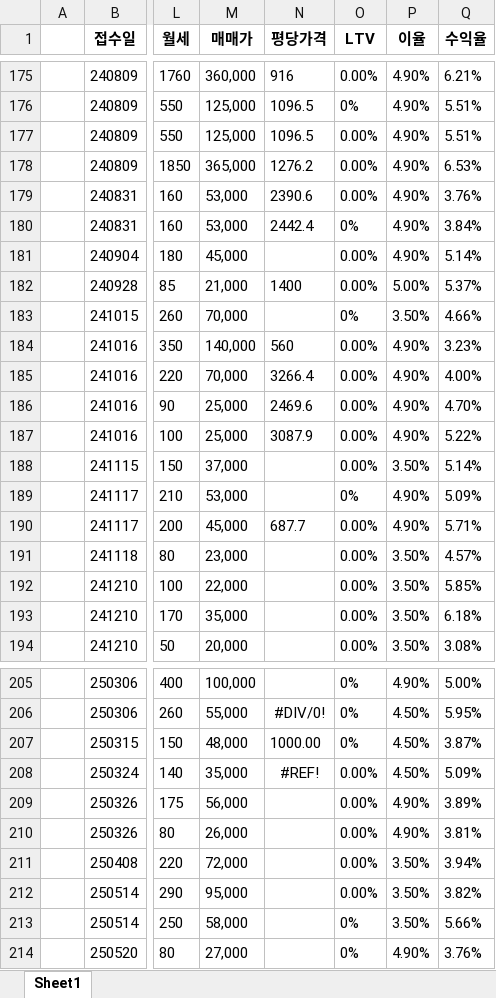
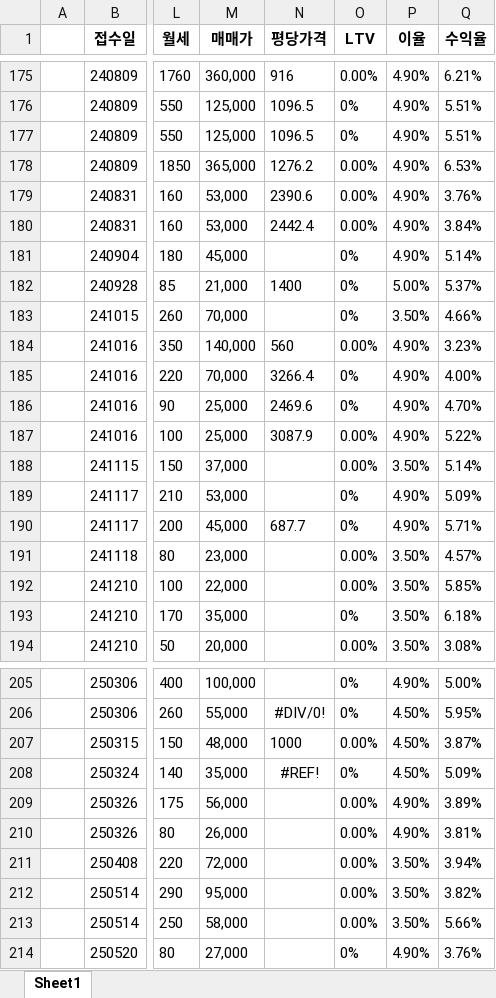
Before and after one commit to Namhyuunsoo/realestate-management, an Excel workbook: data/raw/구분상가매매.xlsx, sheet Sheet1, drawn as a sheet; only a part is shown, gaps mark what is left out; values as stored, in another font and other column widths than the file's, no borders; the diff covers the shown part only; the diff names each change by its address in the sheet, - before the commit and + after, or states it on an @@ line.

```diff
--- a/data/raw/구분상가매매.xlsx (sheet Sheet1)
+++ b/data/raw/구분상가매매.xlsx (sheet Sheet1)
-O177 (LTV): 0.00%
+O177 (LTV): 0%
-O180 (LTV): 0%
+O180 (LTV): 0.00%
-O181:O182 (LTV): 0.00%
+O181:O182 (LTV): 0%
-O185:O186 (LTV): 0.00%
+O185:O186 (LTV): 0%
-O190 (LTV): 0.00%
+O190 (LTV): 0%
-O193 (LTV): 0.00%
+O193 (LTV): 0%
-N207 (평당가격): 1000.00
+N207 (평당가격): 1000
-O207 (LTV): 0%
+O207 (LTV): 0.00%
-O208 (LTV): 0.00%
+O208 (LTV): 0%
-O213 (LTV): 0%
+O213 (LTV): 0.00%
```
Also changed, not shown: 1 moved row and 55 edited cells elsewhere in this sheet, data/raw/건물토지매매.xlsx, data/raw/상가임대차.xlsx, 1 other file.
